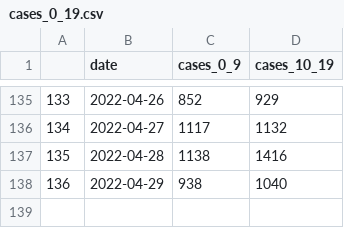
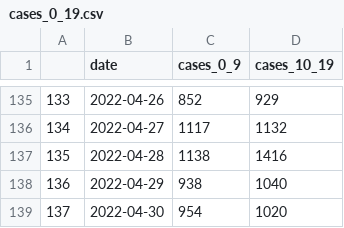
Before and after one commit to amanjit-gill-data/covid_nsw, a CSV file: data/cases_0_19.csv, drawn as a sheet; only a part is shown, gaps mark what is left out; the diff names each change by its address in the sheet, - before the commit and + after, or states it on an @@ line.

Commit message:
Update data

```diff
--- a/data/cases_0_19.csv
+++ b/data/cases_0_19.csv
+row 139: 137 | 2022-04-30 | 954 | 1020
```
Also changed, not shown: 5 other files.
